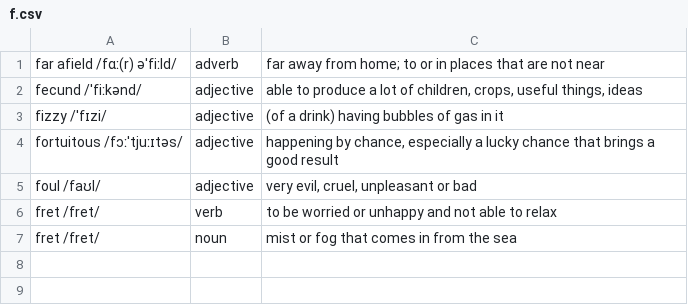
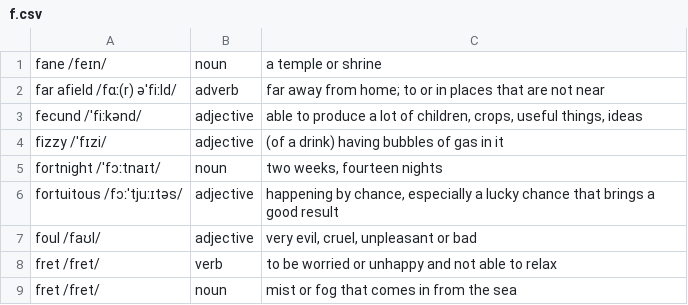
Before and after one commit to man90es/soliloquy, a CSV file: dictionary/f.csv, drawn as a sheet; the diff names each change by its address in the sheet, - before the commit and + after, or states it on an @@ line.

```diff
--- a/dictionary/f.csv
+++ b/dictionary/f.csv
+row 1: fane /feɪn/ | noun | a temple or shrine
+row 5: fortnight /ˈfɔːtnaɪt/ | noun | two weeks, fourteen nights
```
Also changed, not shown: dictionary/a.csv, dictionary/b.csv, 13 other files.
